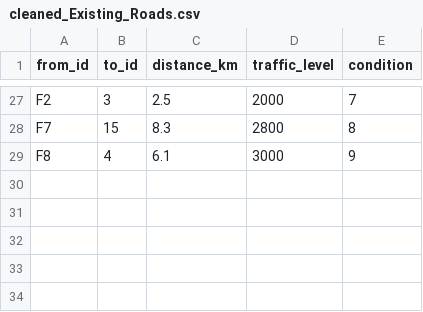
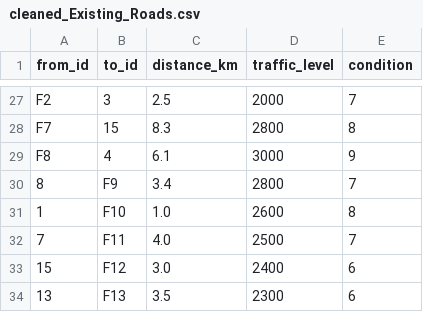
Before and after one commit to AmRo1011/runtime-terror-transportation-system, a CSV file: shared/cleaned_data/cleaned_Existing_Roads.csv, drawn as a sheet; only a part is shown, gaps mark what is left out; the diff names each change by its address in the sheet, - before the commit and + after, or states it on an @@ line.

```diff
--- a/shared/cleaned_data/cleaned_Existing_Roads.csv
+++ b/shared/cleaned_data/cleaned_Existing_Roads.csv
+row 30: 8 | F9 | 3.4 | 2800 | 7
+row 31: 1 | F10 | 1.0 | 2600 | 8
+row 32: 7 | F11 | 4.0 | 2500 | 7
+row 33: 15 | F12 | 3.0 | 2400 | 6
+row 34: 13 | F13 | 3.5 | 2300 | 6
```
Also changed, not shown: shared/data/Existing_Roads.csv, 16 other files.
